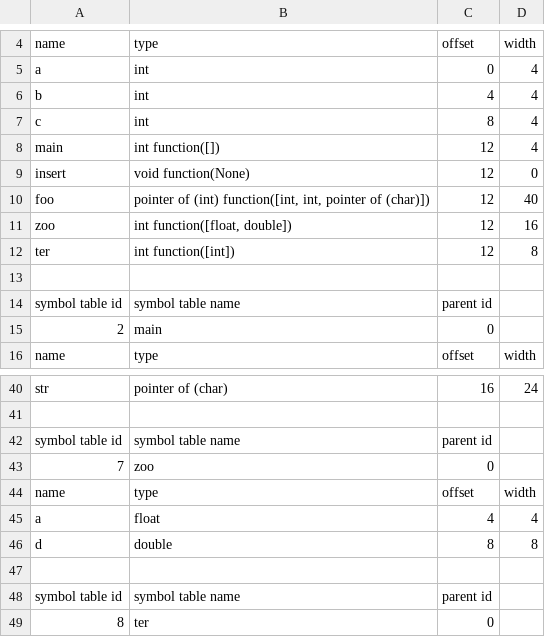
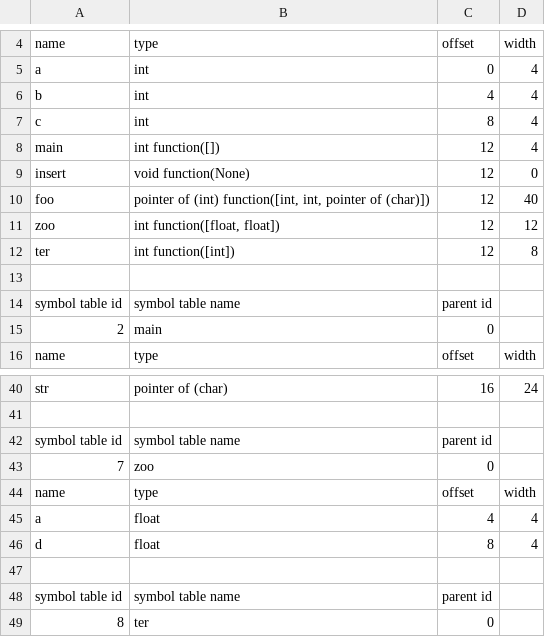
Before and after one commit to rjnrohit/C-Compiler-CS335, a CSV file: output/test15.csv, drawn as a sheet; only a part is shown, gaps mark what is left out.

```diff
--- a/output/test15.csv
+++ b/output/test15.csv
@@ -10,3 +10,3 @@ insert,void function(None),12,0
 foo,"pointer of (int) function([int, int, pointer of (char)])",12,40
-zoo,"int function([float, double])",12,16
+zoo,"int function([float, float])",12,12
 ter,int function([int]),12,8
@@ -45,3 +45,3 @@ name,type,offset,width
 a,float,4,4
-d,double,8,8
+d,float,8,4
 
```
Also changed, not shown: output/test7.csv, 19 other files.
